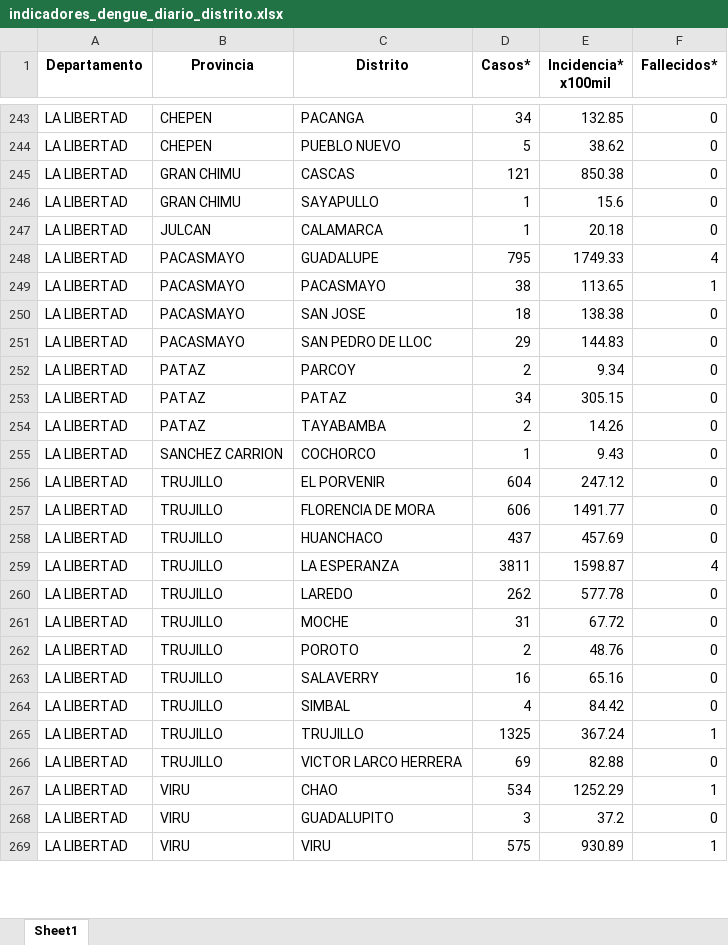
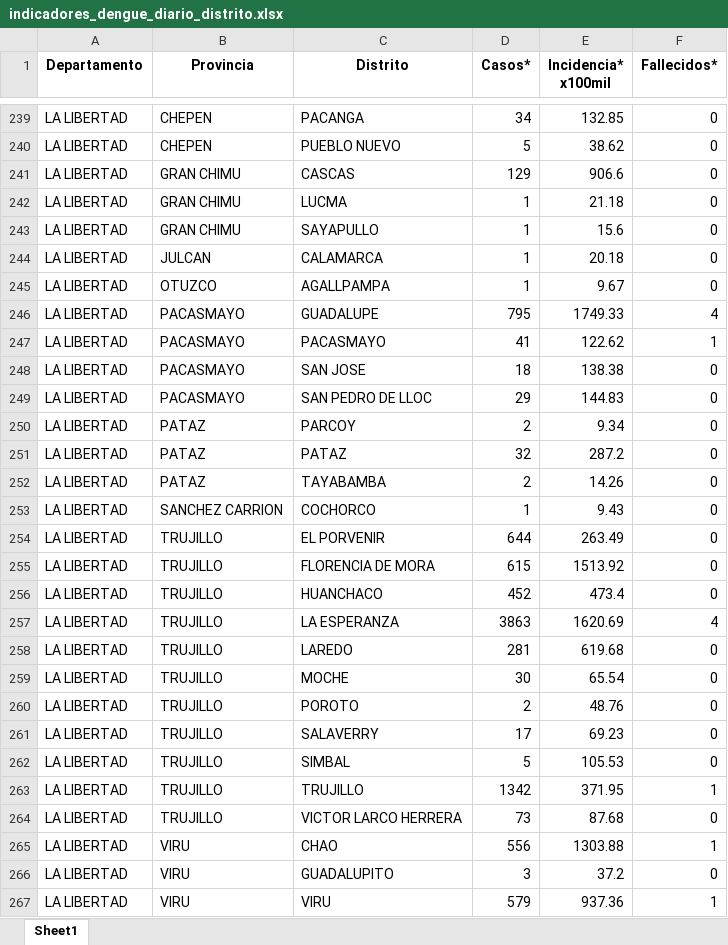
Before and after one commit to jlhuacles/dengue-final, an Excel workbook: indicadores_dengue_diario_distrito.xlsx, sheet Sheet1, drawn as a sheet; only a part is shown, gaps mark what is left out; values as stored, in another font and other column widths than the file's, no borders; addresses are those after the commit; the diff covers the shown part only; the diff names each change by its address in the sheet, - before the commit and + after, or states it on an @@ line.

```diff
--- a/indicadores_dengue_diario_distrito.xlsx (sheet Sheet1)
+++ b/indicadores_dengue_diario_distrito.xlsx (sheet Sheet1)
-D241 (Casos*): 121
+D241 (Casos*): 129
-E241 (Incidencia* x100mil): 850.38
+E241 (Incidencia* x100mil): 906.6
+row 242: LA LIBERTAD | GRAN CHIMU | LUCMA | 1 | 21.18 | 0
+row 245: LA LIBERTAD | OTUZCO | AGALLPAMPA | 1 | 9.67 | 0
-D247 (Casos*): 38
+D247 (Casos*): 41
-E247 (Incidencia* x100mil): 113.65
+E247 (Incidencia* x100mil): 122.62
-D251 (Casos*): 34
+D251 (Casos*): 32
-E251 (Incidencia* x100mil): 305.15
+E251 (Incidencia* x100mil): 287.2
-D254 (Casos*): 604
+D254 (Casos*): 644
-E254 (Incidencia* x100mil): 247.12
+E254 (Incidencia* x100mil): 263.49
-D255 (Casos*): 606
+D255 (Casos*): 615
-E255 (Incidencia* x100mil): 1491.77
+E255 (Incidencia* x100mil): 1513.92
-D256 (Casos*): 437
+D256 (Casos*): 452
-E256 (Incidencia* x100mil): 457.69
+E256 (Incidencia* x100mil): 473.4
-D257 (Casos*): 3811
+D257 (Casos*): 3863
-E257 (Incidencia* x100mil): 1598.87
+E257 (Incidencia* x100mil): 1620.69
-D258 (Casos*): 262
+D258 (Casos*): 281
-E258 (Incidencia* x100mil): 577.78
+E258 (Incidencia* x100mil): 619.68
-D259 (Casos*): 31
+D259 (Casos*): 30
-E259 (Incidencia* x100mil): 67.72
+E259 (Incidencia* x100mil): 65.54
-D261 (Casos*): 16
+D261 (Casos*): 17
-E261 (Incidencia* x100mil): 65.16
+E261 (Incidencia* x100mil): 69.23
-D262 (Casos*): 4
+D262 (Casos*): 5
-E262 (Incidencia* x100mil): 84.42
+E262 (Incidencia* x100mil): 105.53
-D263 (Casos*): 1325
+D263 (Casos*): 1342
-E263 (Incidencia* x100mil): 367.24
+E263 (Incidencia* x100mil): 371.95
-D264 (Casos*): 69
+D264 (Casos*): 73
-E264 (Incidencia* x100mil): 82.88
+E264 (Incidencia* x100mil): 87.68
-D265 (Casos*): 534
+D265 (Casos*): 556
-E265 (Incidencia* x100mil): 1252.29
+E265 (Incidencia* x100mil): 1303.88
-D267 (Casos*): 575
+D267 (Casos*): 579
-E267 (Incidencia* x100mil): 930.89
+E267 (Incidencia* x100mil): 937.36
```
Also changed, not shown: 3 added rows, 5 removed rows and 550 edited cells elsewhere in this sheet.
